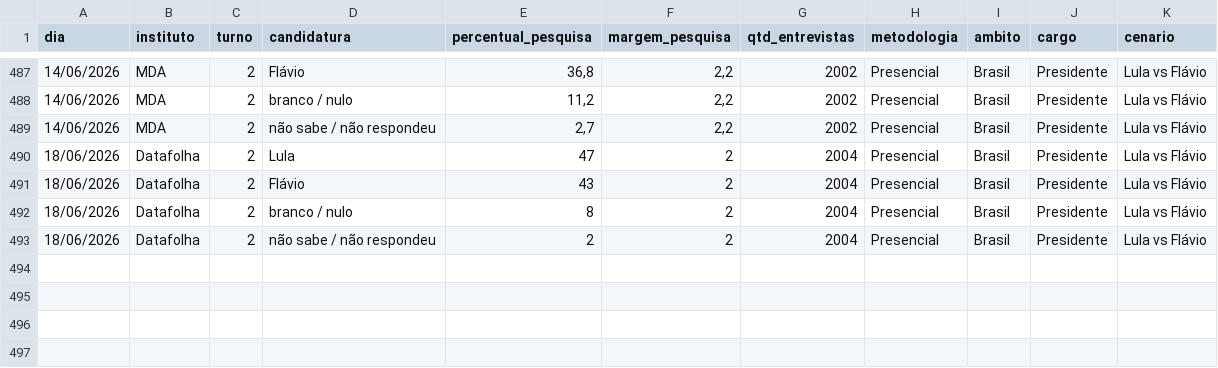
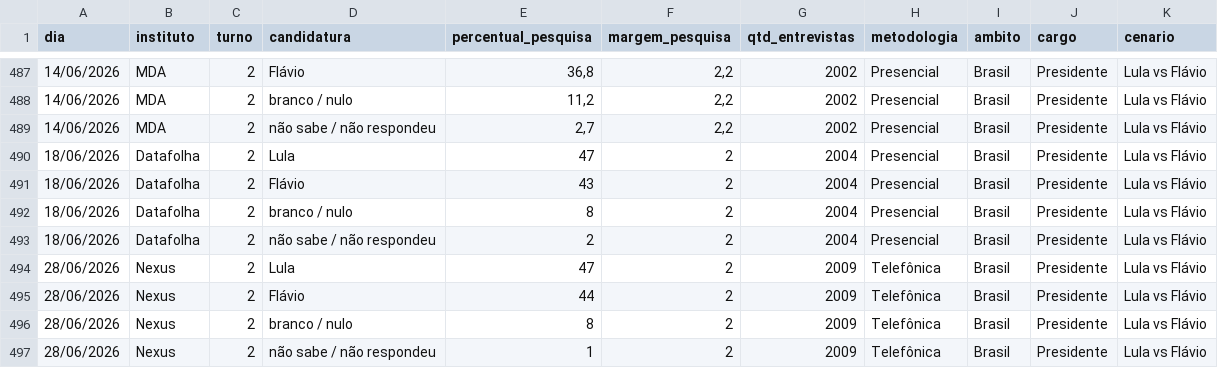
Before and after one commit to rnmag/agregR, a CSV file: inst/extdata/pesquisas_2026.csv, drawn as a sheet; only a part is shown, gaps mark what is left out.

Commit message:
data update

```diff
--- a/inst/extdata/pesquisas_2026.csv
+++ b/inst/extdata/pesquisas_2026.csv
@@ -493 +493,5 @@
 18/06/2026;Datafolha;2;não sabe / não respondeu;2;2;2004;Presencial;Brasil;Presidente;Lula vs Flávio
+28/06/2026;Nexus;2;Lula;47;2;2009;Telefônica;Brasil;Presidente;Lula vs Flávio
+28/06/2026;Nexus;2;Flávio;44;2;2009;Telefônica;Brasil;Presidente;Lula vs Flávio
+28/06/2026;Nexus;2;branco / nulo;8;2;2009;Telefônica;Brasil;Presidente;Lula vs Flávio
+28/06/2026;Nexus;2;não sabe / não respondeu;1;2;2009;Telefônica;Brasil;Presidente;Lula vs Flávio
```
